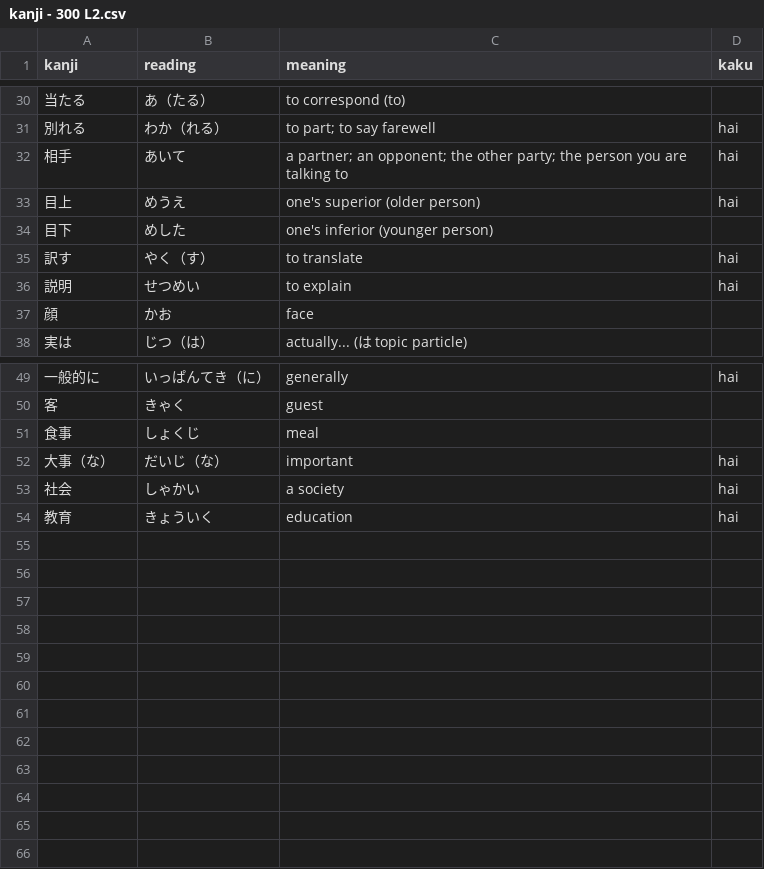
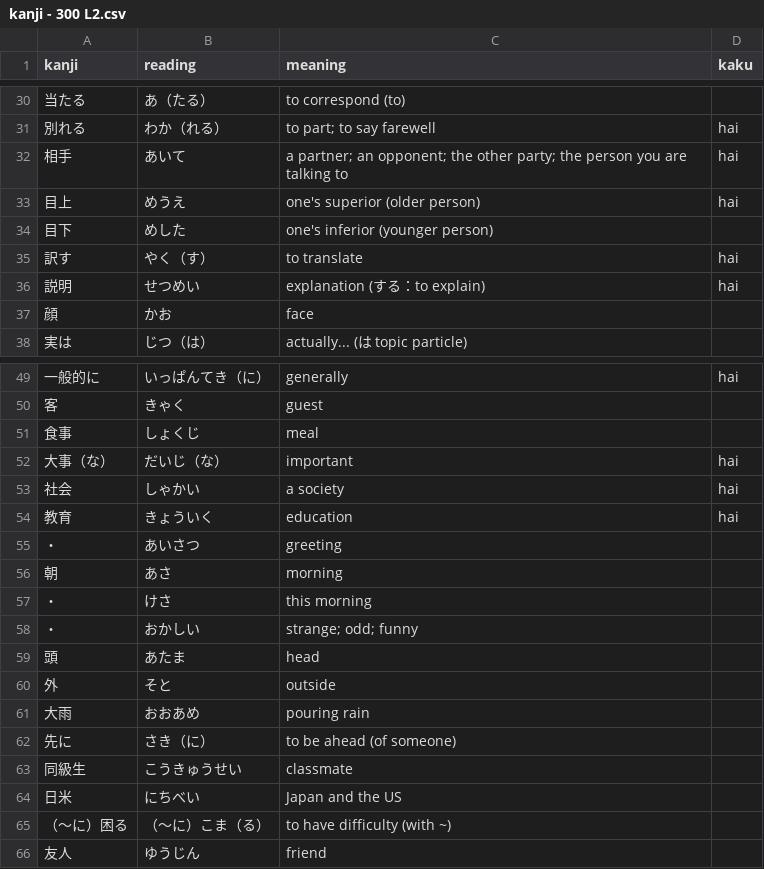
Before and after one commit to hongderek/hongderek.github.io, a CSV file: JAPN0300/L2/kanji - 300 L2.csv, drawn as a sheet; only a part is shown, gaps mark what is left out.

```diff
--- a/JAPN0300/L2/kanji - 300 L2.csv
+++ b/JAPN0300/L2/kanji - 300 L2.csv
@@ -35,3 +35,3 @@ kanji,reading,meaning,kaku
 訳す,やく（す）,to translate,hai
-説明,せつめい,to explain,hai
+説明,せつめい,explanation (する：to explain),hai
 顔,かお,face,
@@ -54 +54,13 @@ kanji,reading,meaning,kaku
 教育,きょういく,education,hai
+・,あいさつ,greeting,
+朝,あさ,morning,
+・,けさ,this morning,
+・,おかしい,strange; odd; funny,
+頭,あたま,head,
+外,そと,outside,
+大雨,おおあめ,pouring rain,
+先に,さき（に）,to be ahead (of someone),
+同級生,こうきゅうせい,classmate,
+日米,にちべい,Japan and the US,
+（〜に）困る,（〜に）こま（る）,to have difficulty (with ~),
+友人,ゆうじん,friend,
```
Also changed, not shown: JAPN0300/L1/kanji - 300 L1.csv, JAPN0300/L3/kanji - 300 L3.csv, 13 other files.
